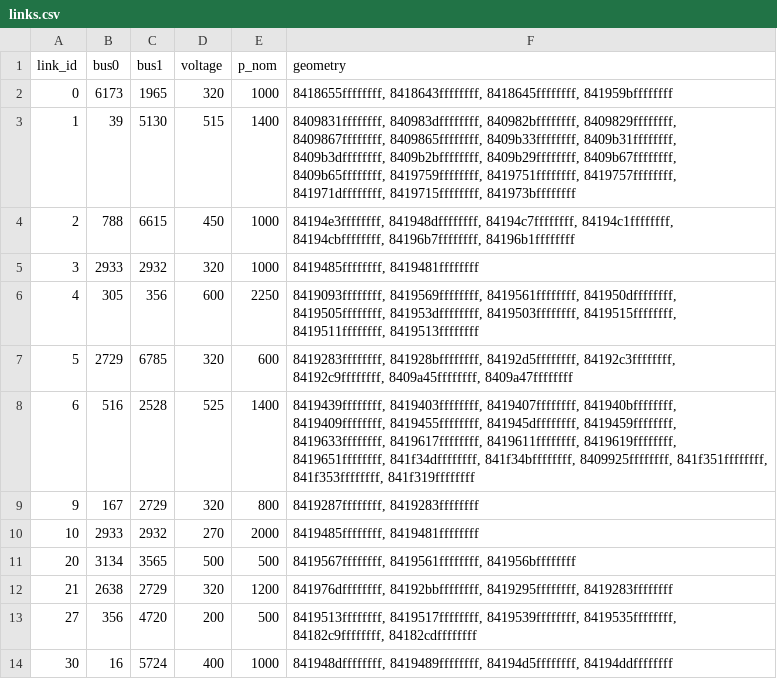
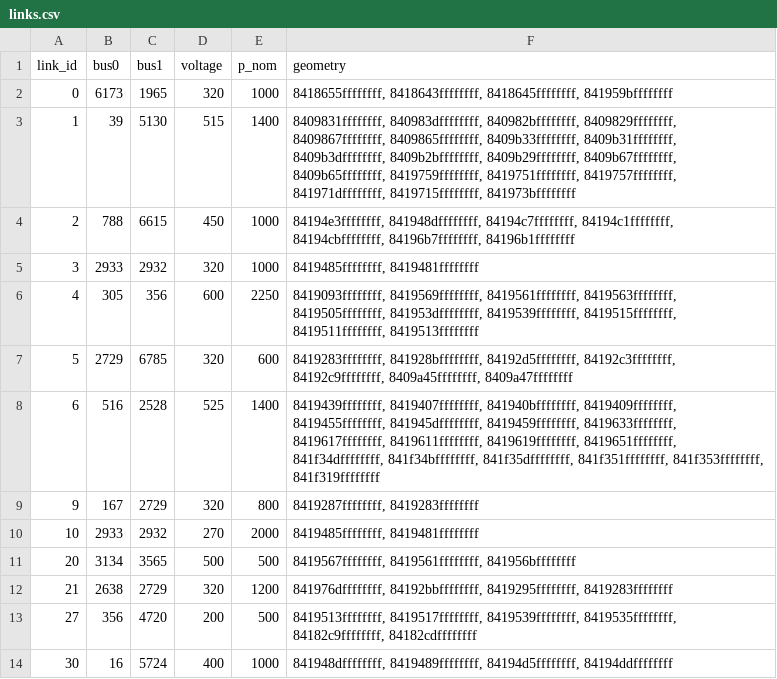
Before and after one commit to TheWorldSim/world-sim-data, a CSV file: data/grid_electrical/processed/uk/h3r4/links.csv, drawn as a sheet.

Commit message:
Make electrical grid H3r4 geometries more direct

```diff
--- a/data/grid_electrical/processed/uk/h3r4/links.csv
+++ b/data/grid_electrical/processed/uk/h3r4/links.csv
@@ -5,5 +5,5 @@ link_id,bus0,bus1,voltage,p_nom,geometry
 3,2933,2932,320,1000,"8419485ffffffff, 8419481ffffffff"
-4,305,356,600,2250,"8419093ffffffff, 8419569ffffffff, 8419561ffffffff, 841950dffffffff, 8419505ffffffff, 841953dffffffff, 8419503ffffffff, 8419515ffffffff, 8419511ffffffff, 8419513ffffffff"
+4,305,356,600,2250,"8419093ffffffff, 8419569ffffffff, 8419561ffffffff, 8419563ffffffff, 8419505ffffffff, 841953dffffffff, 8419539ffffffff, 8419515ffffffff, 8419511ffffffff, 8419513ffffffff"
 5,2729,6785,320,600,"8419283ffffffff, 841928bffffffff, 84192d5ffffffff, 84192c3ffffffff, 84192c9ffffffff, 8409a45ffffffff, 8409a47ffffffff"
-6,516,2528,525,1400,"8419439ffffffff, 8419403ffffffff, 8419407ffffffff, 841940bffffffff, 8419409ffffffff, 8419455ffffffff, 841945dffffffff, 8419459ffffffff, 8419633ffffffff, 8419617ffffffff, 8419611ffffffff, 8419619ffffffff, 8419651ffffffff, 841f34dffffffff, 841f34bffffffff, 8409925ffffffff, 841f351ffffffff, 841f353ffffffff, 841f319ffffffff"
+6,516,2528,525,1400,"8419439ffffffff, 8419407ffffffff, 841940bffffffff, 8419409ffffffff, 8419455ffffffff, 841945dffffffff, 8419459ffffffff, 8419633ffffffff, 8419617ffffffff, 8419611ffffffff, 8419619ffffffff, 8419651ffffffff, 841f34dffffffff, 841f34bffffffff, 841f35dffffffff, 841f351ffffffff, 841f353ffffffff, 841f319ffffffff"
 9,167,2729,320,800,"8419287ffffffff, 8419283ffffffff"
```
Also changed, not shown: data/grid_electrical/processed/uk/h3r4/lines.csv, 3 other files.
